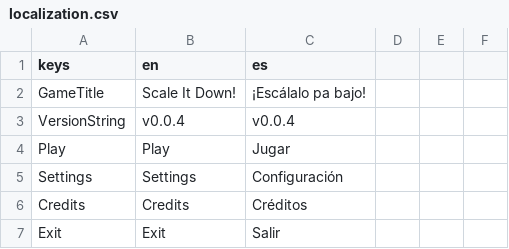
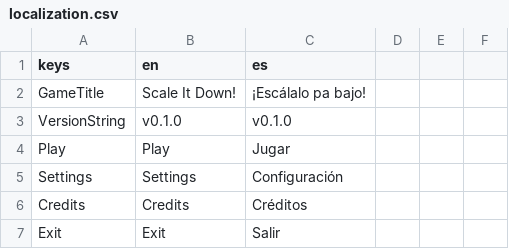
Before and after one commit to jynus/gmtk24, a CSV file: godot_project/assets/localization/localization.csv, drawn as a sheet; only a part is shown.

```diff
--- a/godot_project/assets/localization/localization.csv
+++ b/godot_project/assets/localization/localization.csv
@@ -2,3 +2,3 @@ keys,en,es
 GameTitle,Scale It Down!,¡Escálalo pa bajo!
-VersionString,v0.0.4,v0.0.4
+VersionString,v0.1.0,v0.1.0
 Play,Play,Jugar
```
Also changed, not shown: 19 other files.
